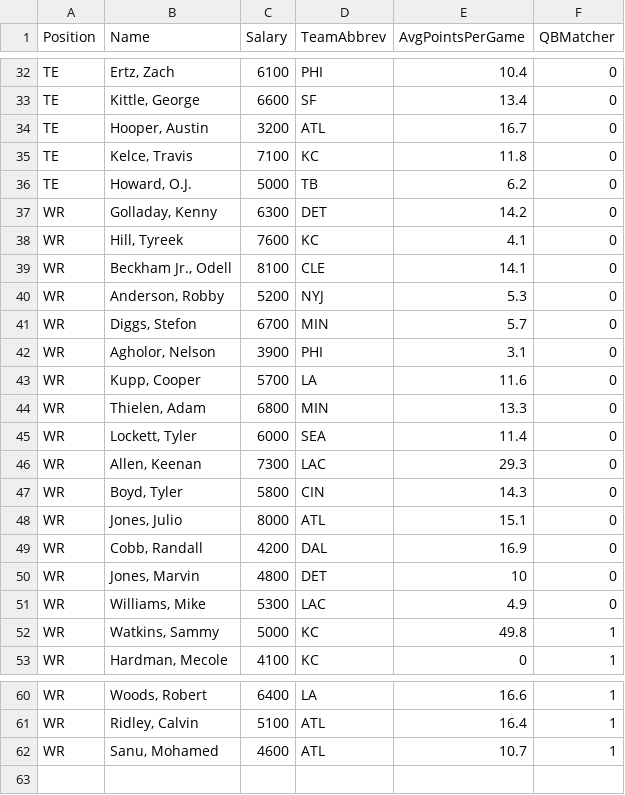
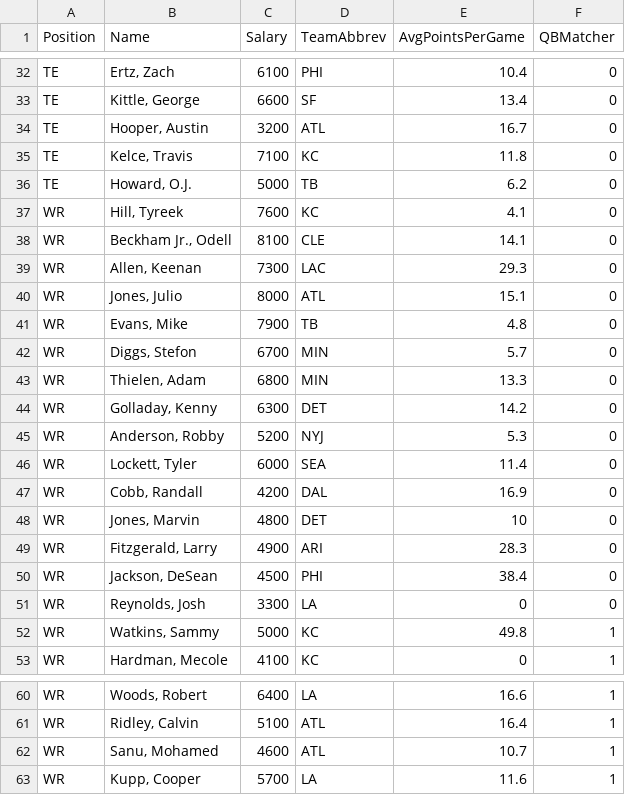
Before and after one commit to ngc4254/ADSCap, a CSV file: DKSalaries_Week1_2019.csv, drawn as a sheet; only a part is shown, gaps mark what is left out; the diff covers the shown part only.

Commit message:
Add files via upload

```diff
--- a/DKSalaries_Week1_2019.csv
+++ b/DKSalaries_Week1_2019.csv
@@ -37 +36,0 @@ TE,"Howard, O.J.",5000,TB,6.2,0,
-WR,"Golladay, Kenny",6300,DET,14.2,0,
@@ -39,0 +39,6 @@ WR,"Beckham Jr., Odell",8100,CLE,14.1,0,
+WR,"Allen, Keenan",7300,LAC,29.3,0
+WR,"Jones, Julio",8000,ATL,15.1,0
+WR,"Evans, Mike",7900,TB,4.8,0
+WR,"Diggs, Stefon",6700,MIN,5.7,0
+WR,"Thielen, Adam",6800,MIN,13.3,0
+WR,"Golladay, Kenny",6300,DET,14.2,0
@@ -41,4 +45,0 @@ WR,"Anderson, Robby",5200,NYJ,5.3,0,
-WR,"Diggs, Stefon",6700,MIN,5.7,0,
-WR,"Agholor, Nelson",3900,PHI,3.1,0,
-WR,"Kupp, Cooper",5700,LA,11.6,0,
-WR,"Thielen, Adam",6800,MIN,13.3,0,
@@ -46,3 +46,0 @@ WR,"Lockett, Tyler",6000,SEA,11.4,0,
-WR,"Allen, Keenan",7300,LAC,29.3,0,
-WR,"Boyd, Tyler",5800,CIN,14.3,0,
-WR,"Jones, Julio",8000,ATL,15.1,0,
@@ -51 +49,3 @@ WR,"Jones, Marvin",4800,DET,10,0,
-WR,"Williams, Mike",5300,LAC,4.9,0,
+WR,"Fitzgerald, Larry",4900,ARI,28.3,0
+WR,"Jackson, DeSean",4500,PHI,38.4,0
+WR,"Reynolds, Josh",3300,LA,0,0
@@ -62,0 +63 @@ WR,"Sanu, Mohamed",4600,ATL,10.7,1,
+WR,"Kupp, Cooper",5700,LA,11.6,1
```
Also changed, not shown: 1 added row, 1 removed row, 7 moved rows and 3 edited cells elsewhere in this file.
